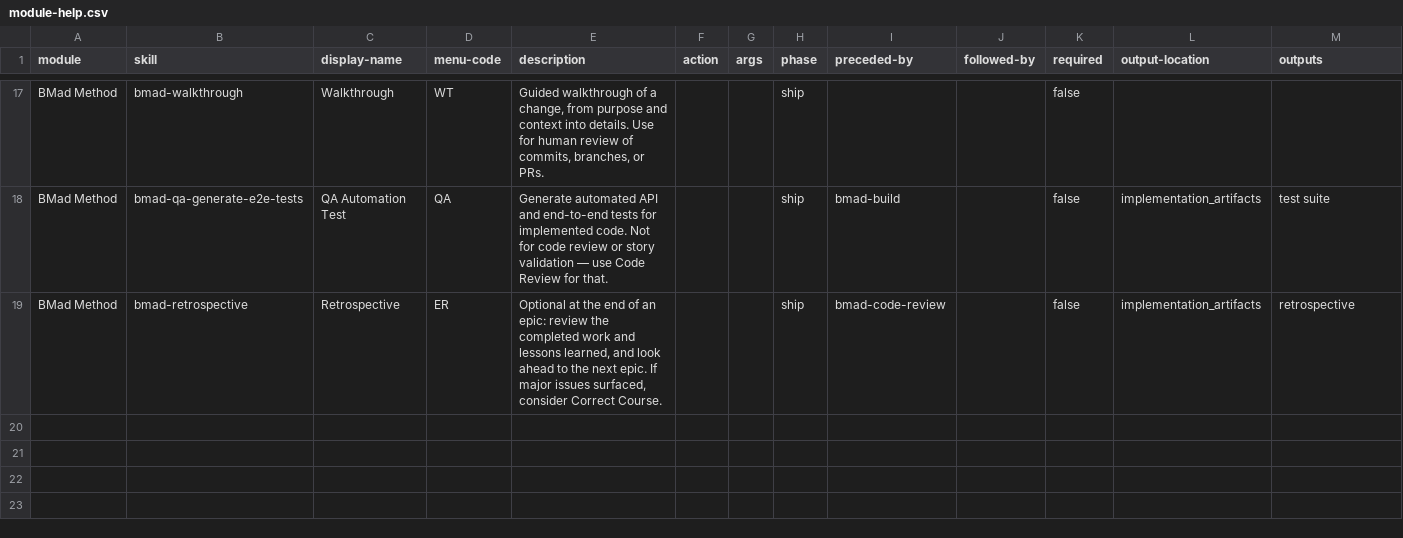
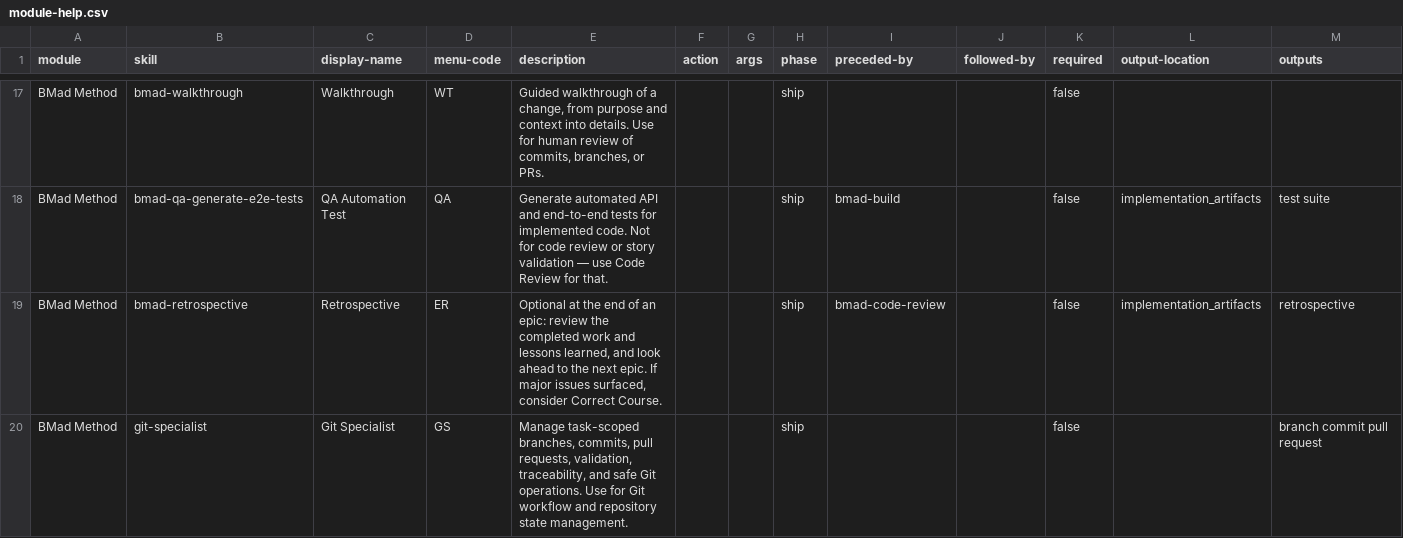
Before and after one commit to filipiinaciop/bmad-method-AiDD, a CSV file: _bmad/bmm/module-help.csv, drawn as a sheet; only a part is shown, gaps mark what is left out.

```diff
--- a/_bmad/bmm/module-help.csv
+++ b/_bmad/bmm/module-help.csv
@@ -19 +19,2 @@ BMad Method,bmad-qa-generate-e2e-tests,QA Automation Test,QA,Generate automated
 BMad Method,bmad-retrospective,Retrospective,ER,"Optional at the end of an epic: review the completed work and lessons learned, and look ahead to the next epic. If major issues surfaced, consider Correct Course.",,,ship,bmad-code-review,,false,implementation_artifacts,retrospective
+BMad Method,git-specialist,Git Specialist,GS,"Manage task-scoped branches, commits, pull requests, validation, traceability, and safe Git operations. Use for Git workflow and repository state management.",,,ship,,,false,,branch commit pull request
```
Also changed, not shown: _bmad/_config/bmad-help.csv, _bmad/_config/files-manifest.csv, 7 other files.
